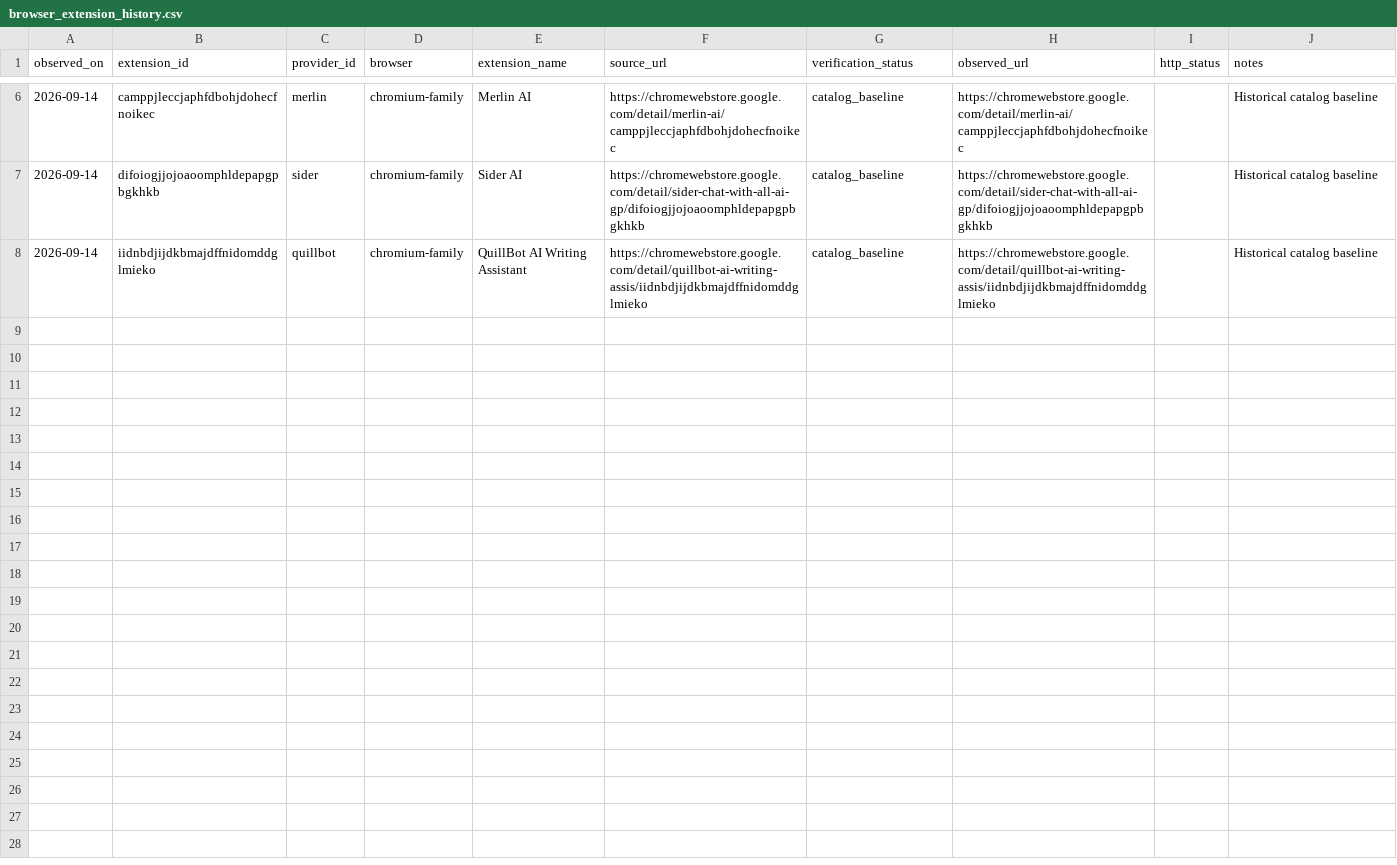
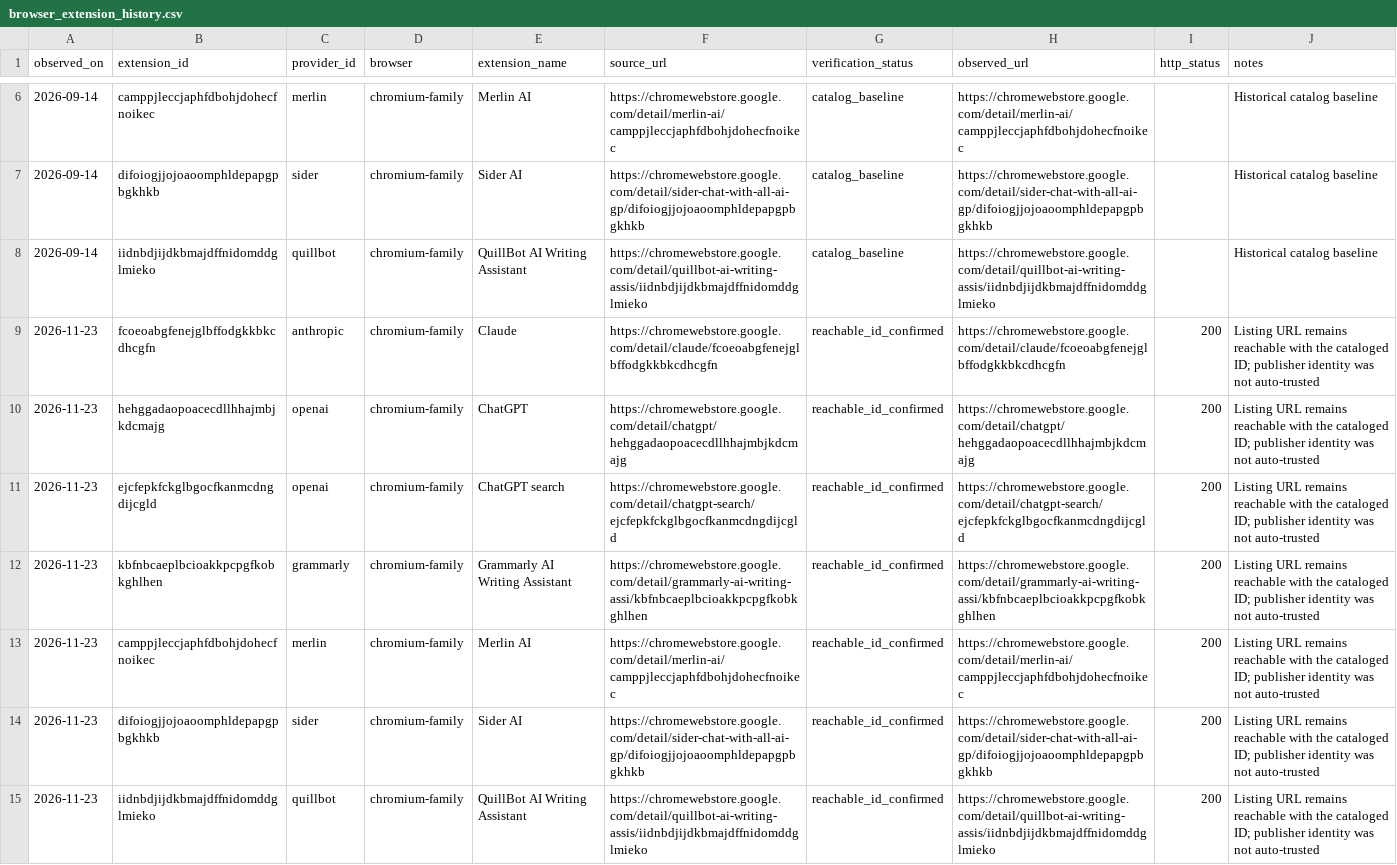
Before and after one commit to MahdiHedhli/shadow-ai-detection-framework, a CSV file: catalog/browser_extension_history.csv, drawn as a sheet; only a part is shown, gaps mark what is left out.

```diff
--- a/catalog/browser_extension_history.csv
+++ b/catalog/browser_extension_history.csv
@@ -8 +8,8 @@ observed_on,extension_id,provider_id,browser,extension_name,source_url,verificat
 2026-09-14,iidnbdjijdkbmajdffnidomddglmieko,quillbot,chromium-family,QuillBot AI Writing Assistant,https://chromewebstore.google.com/detail/quillbot-ai-writing-assis/iidnbdjijdkbmajdffnidomddglmieko,catalog_baseline,https://chromewebstore.google.com/detail/quillbot-ai-writing-assis/iidnbdjijdkbmajdffnidomddglmieko,,Historical catalog baseline
+2026-11-23,fcoeoabgfenejglbffodgkkbkcdhcgfn,anthropic,chromium-family,Claude,https://chromewebstore.google.com/detail/claude/fcoeoabgfenejglbffodgkkbkcdhcgfn,reachable_id_confirmed,https://chromewebstore.google.com/detail/claude/fcoeoabgfenejglbffodgkkbkcdhcgfn,200,Listing URL remains reachable with the cataloged ID; publisher identity was not auto-trusted
+2026-11-23,hehggadaopoacecdllhhajmbjkdcmajg,openai,chromium-family,ChatGPT,https://chromewebstore.google.com/detail/chatgpt/hehggadaopoacecdllhhajmbjkdcmajg,reachable_id_confirmed,https://chromewebstore.google.com/detail/chatgpt/hehggadaopoacecdllhhajmbjkdcmajg,200,Listing URL remains reachable with the cataloged ID; publisher identity was not auto-trusted
+2026-11-23,ejcfepkfckglbgocfkanmcdngdijcgld,openai,chromium-family,ChatGPT search,https://chromewebstore.google.com/detail/chatgpt-search/ejcfepkfckglbgocfkanmcdngdijcgld,reachable_id_confirmed,https://chromewebstore.google.com/detail/chatgpt-search/ejcfepkfckglbgocfkanmcdngdijcgld,200,Listing URL remains reachable with the cataloged ID; publisher identity was not auto-trusted
+2026-11-23,kbfnbcaeplbcioakkpcpgfkobkghlhen,grammarly,chromium-family,Grammarly AI Writing Assistant,https://chromewebstore.google.com/detail/grammarly-ai-writing-assi/kbfnbcaeplbcioakkpcpgfkobkghlhen,reachable_id_confirmed,https://chromewebstore.google.com/detail/grammarly-ai-writing-assi/kbfnbcaeplbcioakkpcpgfkobkghlhen,200,Listing URL remains reachable with the cataloged ID; publisher identity was not auto-trusted
+2026-11-23,camppjleccjaphfdbohjdohecfnoikec,merlin,chromium-family,Merlin AI,https://chromewebstore.google.com/detail/merlin-ai/camppjleccjaphfdbohjdohecfnoikec,reachable_id_confirmed,https://chromewebstore.google.com/detail/merlin-ai/camppjleccjaphfdbohjdohecfnoikec,200,Listing URL remains reachable with the cataloged ID; publisher identity was not auto-trusted
+2026-11-23,difoiogjjojoaoomphldepapgpbgkhkb,sider,chromium-family,Sider AI,https://chromewebstore.google.com/detail/sider-chat-with-all-ai-gp/difoiogjjojoaoomphldepapgpbgkhkb,reachable_id_confirmed,https://chromewebstore.google.com/detail/sider-chat-with-all-ai-gp/difoiogjjojoaoomphldepapgpbgkhkb,200,Listing URL remains reachable with the cataloged ID; publisher identity was not auto-trusted
+2026-11-23,iidnbdjijdkbmajdffnidomddglmieko,quillbot,chromium-family,QuillBot AI Writing Assistant,https://chromewebstore.google.com/detail/quillbot-ai-writing-assis/iidnbdjijdkbmajdffnidomddglmieko,reachable_id_confirmed,https://chromewebstore.google.com/detail/quillbot-ai-writing-assis/iidnbdjijdkbmajdffnidomddglmieko,200,Listing URL remains reachable with the cataloged ID; publisher identity was not auto-trusted
```
Also changed, not shown: dist/catalog/browser_extension_history.csv, 1 other file.
